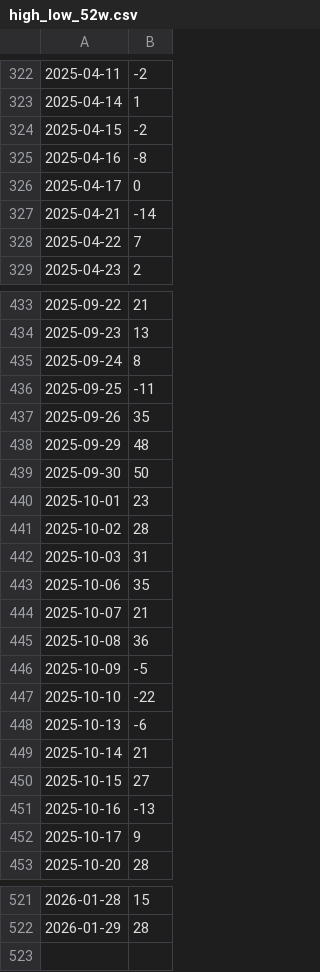
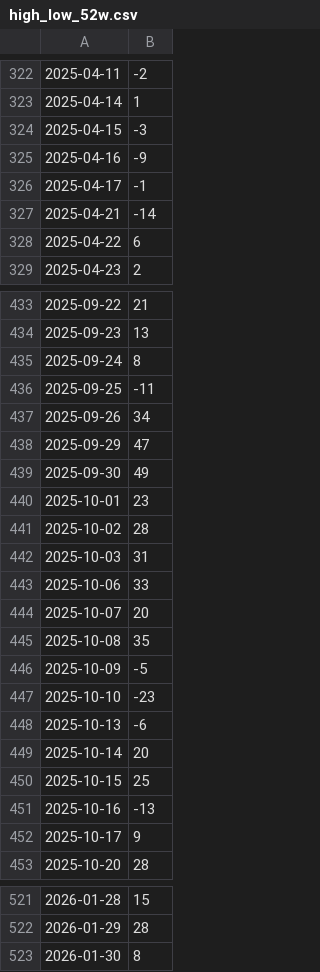
Before and after one commit to racingcell/us-market-breadth, a CSV file: docs/high_low_52w.csv, drawn as a sheet; only a part is shown, gaps mark what is left out; the diff covers the shown part only.

```diff
--- a/docs/high_low_52w.csv
+++ b/docs/high_low_52w.csv
@@ -323,7 +323,7 @@
 2025-04-14,1
-2025-04-15,-2
-2025-04-16,-8
-2025-04-17,0
+2025-04-15,-3
+2025-04-16,-9
+2025-04-17,-1
 2025-04-21,-14
-2025-04-22,7
+2025-04-22,6
 2025-04-23,2
@@ -436,5 +436,5 @@
 2025-09-25,-11
-2025-09-26,35
-2025-09-29,48
-2025-09-30,50
+2025-09-26,34
+2025-09-29,47
+2025-09-30,49
 2025-10-01,23
@@ -442,10 +442,10 @@
 2025-10-03,31
-2025-10-06,35
-2025-10-07,21
-2025-10-08,36
+2025-10-06,33
+2025-10-07,20
+2025-10-08,35
 2025-10-09,-5
-2025-10-10,-22
+2025-10-10,-23
 2025-10-13,-6
-2025-10-14,21
-2025-10-15,27
+2025-10-14,20
+2025-10-15,25
 2025-10-16,-13
@@ -522 +522,2 @@
 2026-01-29,28
+2026-01-30,8
```
Also changed, not shown: 31 edited cells elsewhere in this file, docs/advance_decline.csv, docs/breadth_120.csv, 10 other files.
